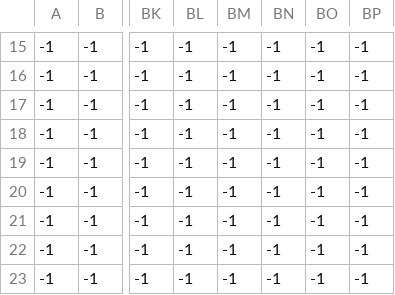
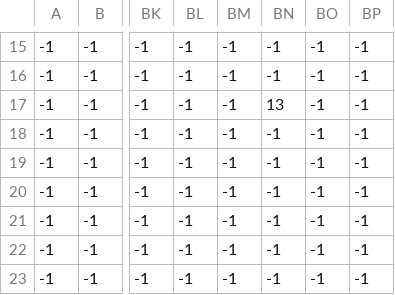
Before and after one commit to HerrAgner/Bravehearth, a CSV file: server/src/main/resources/monsterSpawner_MonsterLayer.csv, drawn as a sheet; only a part is shown, gaps mark what is left out; the diff names each change by its address in the sheet, - before the commit and + after, or states it on an @@ line.

```diff
--- a/server/src/main/resources/monsterSpawner_MonsterLayer.csv
+++ b/server/src/main/resources/monsterSpawner_MonsterLayer.csv
-BN17: -1
+BN17: 13
```
Also changed, not shown: server/src/main/resources/worldmap_CollisionLayer.csv, 4 other files.
